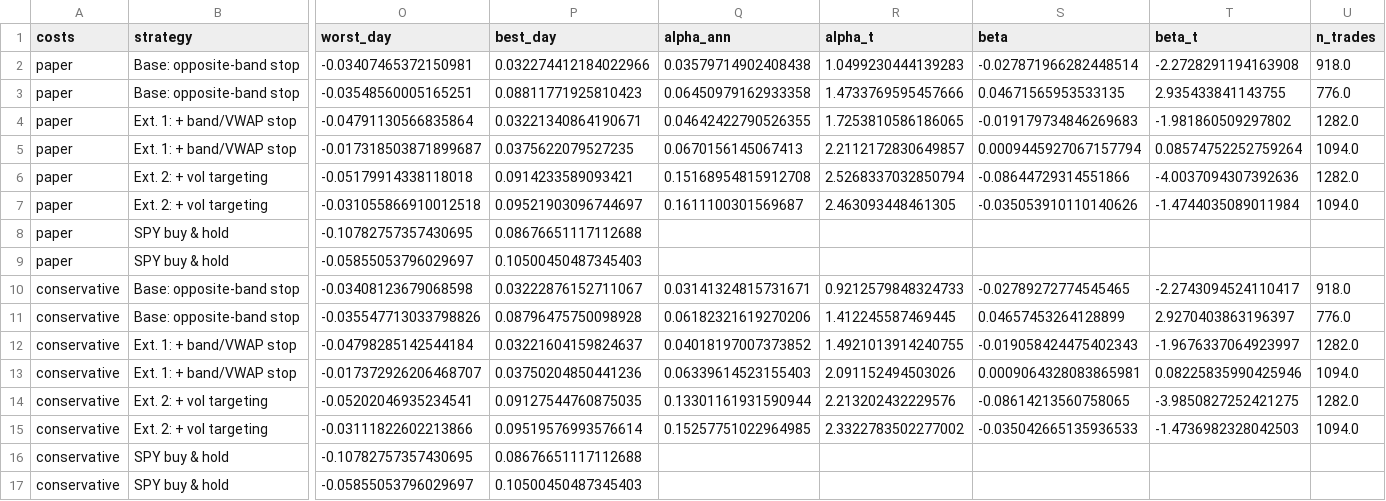
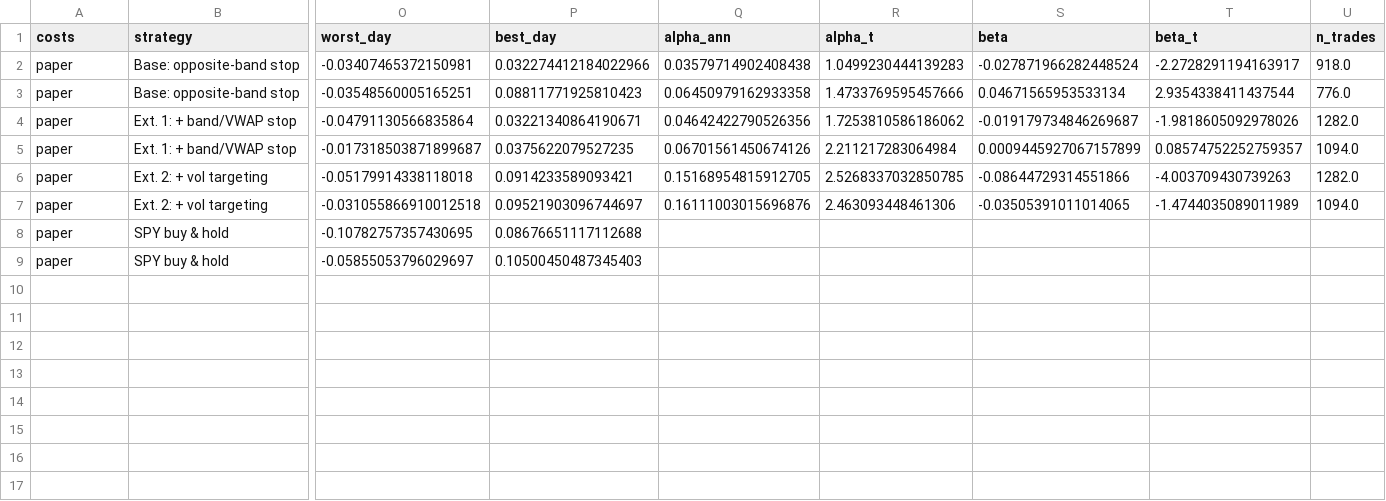
Before and after one commit to EmilOhligs/Case-Study-Intraday-Momentum-Strategy-for-SPY, a CSV file: results/summary.csv, drawn as a sheet; only a part is shown, gaps mark what is left out; rows hold the shown columns only; the diff names each change by its address in the sheet, - before the commit and + after, or states it on an @@ line.

Commit message:
Simplify to paper cost assumptions
This commit removes the separate conservative cost scenario and standardizes the project on the paper's own cost assumptions: IBKR commission plus $0.001/share slippage. It updates the docs, config, evaluation code, and generated summary artifacts to reflect that single-cost setup, while retaining the wider cost-sensitivity sweep used to stress-test robustness. The wording and tables were also cleaned up to match the revised interpretation of the strategy results.

```diff
--- a/results/summary.csv
+++ b/results/summary.csv
-S2 (beta): -0.027871966282448514
+S2 (beta): -0.027871966282448524
-T2 (beta_t): -2.2728291194163908
+T2 (beta_t): -2.2728291194163917
-S3 (beta): 0.04671565953533135
+S3 (beta): 0.04671565953533134
-T3 (beta_t): 2.935433841143755
+T3 (beta_t): 2.9354338411437544
-Q4 (alpha_ann): 0.04642422790526355
+Q4 (alpha_ann): 0.04642422790526356
-R4 (alpha_t): 1.7253810586186065
+R4 (alpha_t): 1.7253810586186062
-S4 (beta): -0.019179734846269683
+S4 (beta): -0.019179734846269687
-T4 (beta_t): -1.981860509297802
+T4 (beta_t): -1.9818605092978026
-Q5 (alpha_ann): 0.0670156145067413
+Q5 (alpha_ann): 0.06701561450674126
-R5 (alpha_t): 2.2112172830649857
+R5 (alpha_t): 2.211217283064984
-S5 (beta): 0.0009445927067157794
+S5 (beta): 0.0009445927067157899
-T5 (beta_t): 0.08574752252759264
+T5 (beta_t): 0.08574752252759357
-Q6 (alpha_ann): 0.15168954815912708
+Q6 (alpha_ann): 0.15168954815912705
-R6 (alpha_t): 2.5268337032850794
+R6 (alpha_t): 2.5268337032850785
-T6 (beta_t): -4.0037094307392636
+T6 (beta_t): -4.003709430739263
-Q7 (alpha_ann): 0.1611100301569687
+Q7 (alpha_ann): 0.16111003015696876
-R7 (alpha_t): 2.463093448461305
+R7 (alpha_t): 2.463093448461306
-S7 (beta): -0.035053910110140626
+S7 (beta): -0.03505391011014065
-T7 (beta_t): -1.4744035089011984
+T7 (beta_t): -1.4744035089011989
-row 10: conservative | Base: opposite-band stop | -0.03408123679068598 | 0.03222876152711067 | 0.03141324815731671 | 0.9212579848324733 | -0.02789272774545465 | -2.2743094524110417 | 918.0
-row 11: conservative | Base: opposite-band stop | -0.035547713033798826 | 0.08796475750098928 | 0.06182321619270206 | 1.412245587469445 | 0.04657453264128899 | 2.9270403863196397 | 776.0
-row 12: conservative | Ext. 1: + band/VWAP stop | -0.04798285142544184 | 0.03221604159824637 | 0.04018197007373852 | 1.4921013914240755 | -0.019058424475402343 | -1.9676337064923997 | 1282.0
-row 13: conservative | Ext. 1: + band/VWAP stop | -0.017372926206468707 | 0.03750204850441236 | 0.06339614523155403 | 2.091152494503026 | 0.0009064328083865981 | 0.08225835990425946 | 1094.0
-row 14: conservative | Ext. 2: + vol targeting | -0.05202046935234541 | 0.09127544760875035 | 0.13301161931590944 | 2.213202432229576 | -0.08614213560758065 | -3.9850827252421275 | 1282.0
-row 15: conservative | Ext. 2: + vol targeting | -0.03111822602213866 | 0.09519576993576614 | 0.15257751022964985 | 2.3322783502277002 | -0.035042665135936533 | -1.4736982328042503 | 1094.0
-row 16: conservative | SPY buy & hold | -0.10782757357430695 | 0.08676651117112688
-row 17: conservative | SPY buy & hold | -0.05855053796029697 | 0.10500450487345403
```
Also changed, not shown: results/ml_summary.csv, 13 other files.
